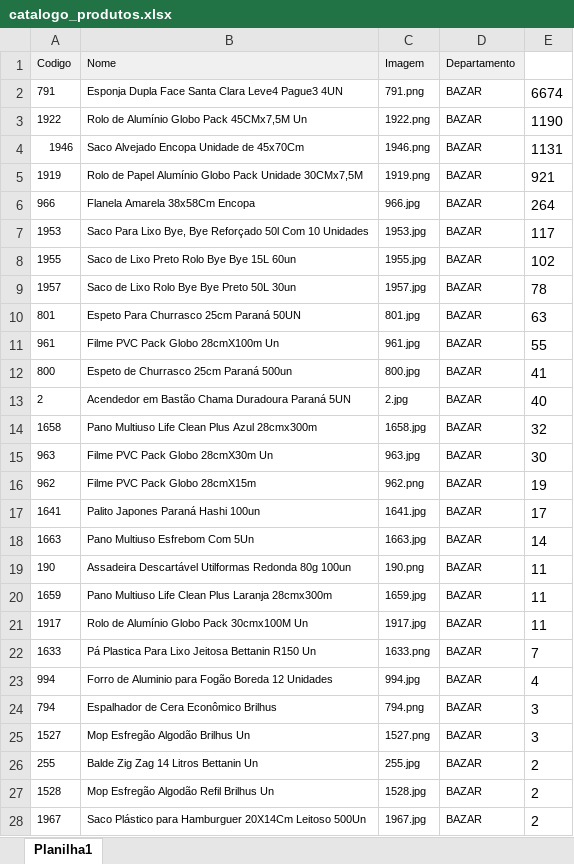
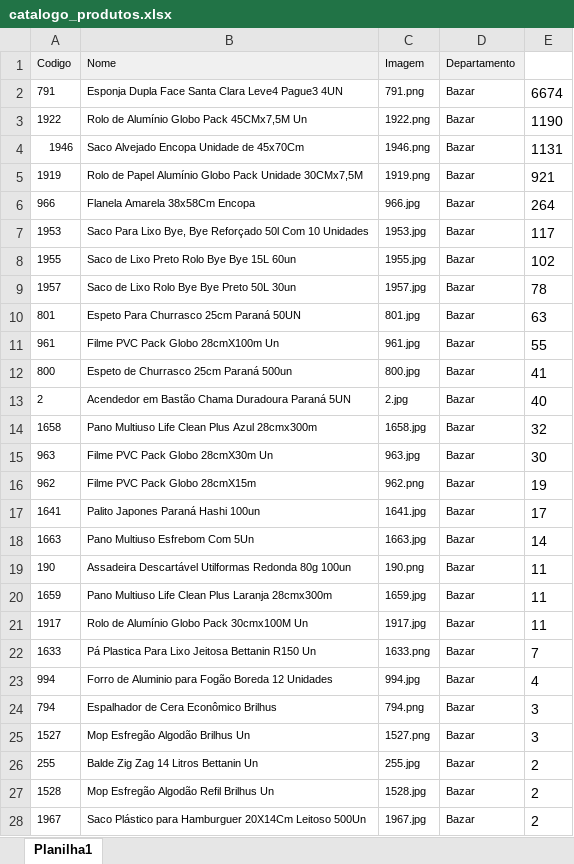
Before and after one commit to Marcio-silf/catalogo-ampa, an Excel workbook: catalogo_produtos.xlsx, sheet Planilha1, drawn as a sheet; only a part is shown; values as stored, in another font and other column widths than the file's, no borders; conditional formats not drawn; the diff covers the shown part only; the diff names each change by its address in the sheet, - before the commit and + after, or states it on an @@ line.

```diff
--- a/catalogo_produtos.xlsx (sheet Planilha1)
+++ b/catalogo_produtos.xlsx (sheet Planilha1)
-D2:D28 (Departamento): BAZAR
+D2:D28 (Departamento): Bazar
```
Also changed, not shown: 822 edited cells elsewhere in this sheet, 3 other files.
